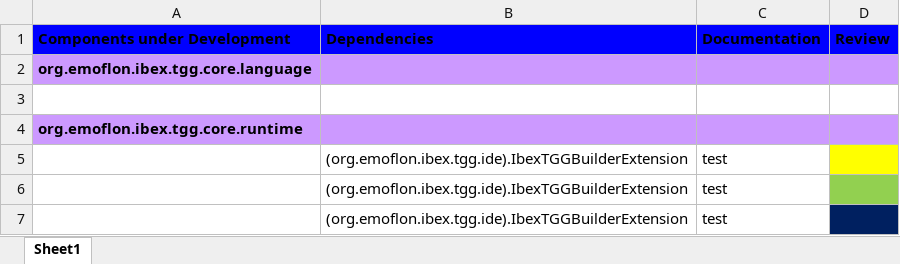
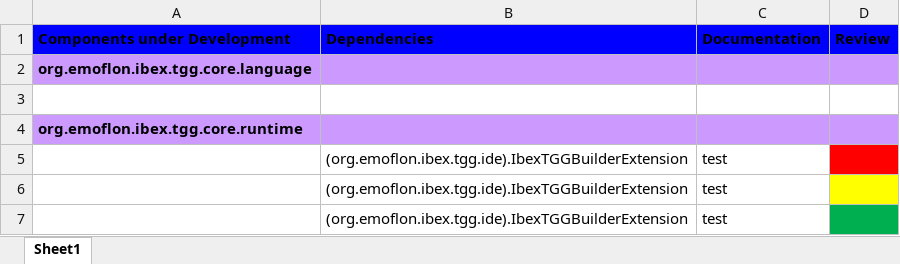
Before and after one commit to srijanighosh87/MasterThesisDev, an Excel workbook: com.kaleidoscope.core.aux.simpleexcel/Resources/new.xlsx, sheet Sheet1, drawn as a sheet; values as stored, in another font and other column widths than the file's, no borders; the diff names each change by its address in the sheet, - before the commit and + after, or states it on an @@ line.

```diff
--- a/com.kaleidoscope.core.aux.simpleexcel/Resources/new.xlsx (sheet Sheet1)
+++ b/com.kaleidoscope.core.aux.simpleexcel/Resources/new.xlsx (sheet Sheet1)
-D5 fill: #FFFF00
+D5 fill: #FF0000
-D6 fill: #92D050
+D6 fill: #FFFF00
-D7 fill: #002060
+D7 fill: #00B050
```
Also changed, not shown: 31 other files.
